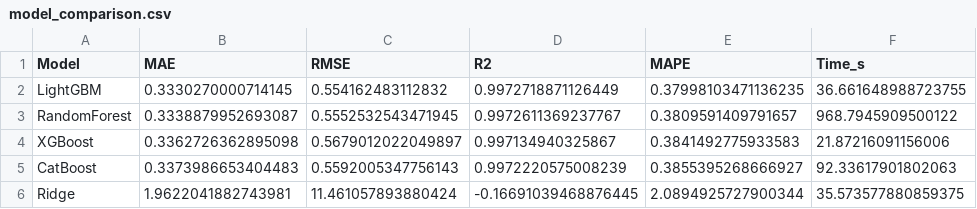
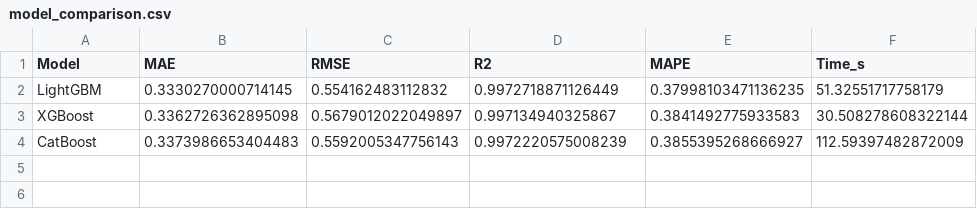
Before and after one commit to loginyuk/formula1_thesis, a CSV file: results/model/model_comparison.csv, drawn as a sheet.

Commit message:
added plot to model comparison as well (+ results for boost models)

```diff
--- a/results/model/model_comparison.csv
+++ b/results/model/model_comparison.csv
@@ -1,6 +1,4 @@
 Model,MAE,RMSE,R2,MAPE,Time_s
-LightGBM,0.3330270000714145,0.554162483112832,0.9972718871126449,0.37998103471136235,36.661648988723755
-RandomForest,0.3338879952693087,0.5552532543471945,0.9972611369237767,0.3809591409791657,968.7945909500122
-XGBoost,0.3362726362895098,0.5679012022049897,0.997134940325867,0.3841492775933583,21.87216091156006
-CatBoost,0.3373986653404483,0.5592005347756143,0.9972220575008239,0.3855395268666927,92.33617901802063
-Ridge,1.9622041882743981,11.461057893880424,-0.16691039468876445,2.0894925727900344,35.573577880859375
+LightGBM,0.3330270000714145,0.554162483112832,0.9972718871126449,0.37998103471136235,51.32551717758179
+XGBoost,0.3362726362895098,0.5679012022049897,0.997134940325867,0.3841492775933583,30.508278608322144
+CatBoost,0.3373986653404483,0.5592005347756143,0.9972220575008239,0.3855395268666927,112.59397482872009
```
Also changed, not shown: 36 other files.
